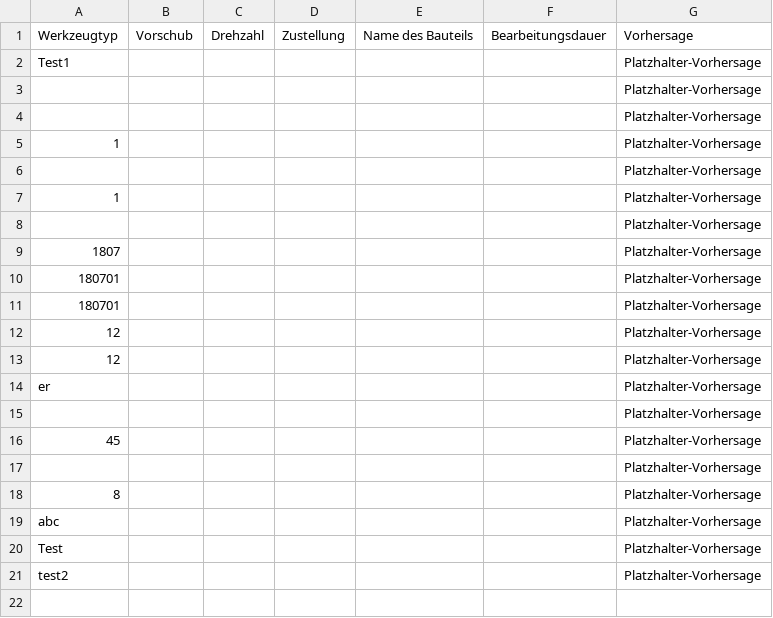
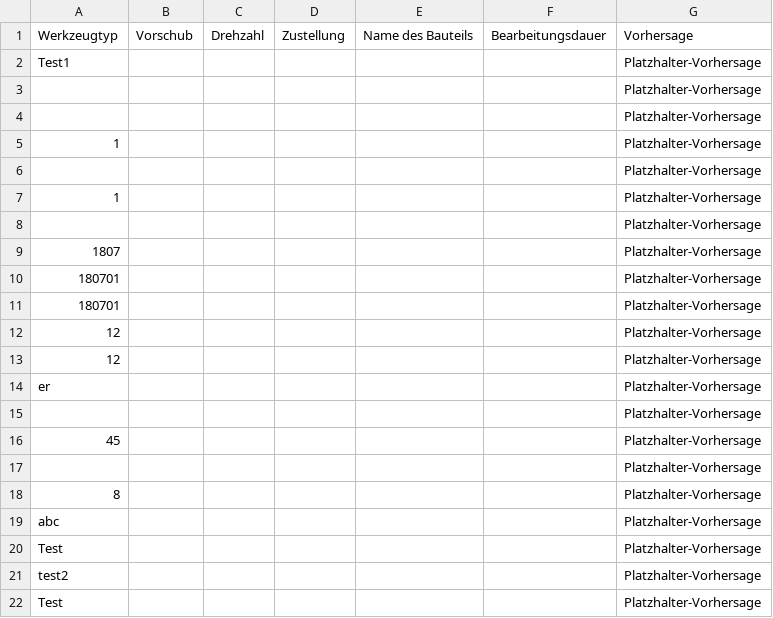
Before and after one commit to tobkirch/seminararbeit, a CSV file: ergebnisse.csv, drawn as a sheet.

Commit message:
Daten aktualisiert

```diff
--- a/ergebnisse.csv
+++ b/ergebnisse.csv
@@ -21 +21,2 @@ Test,,,,,,Platzhalter-Vorhersage
 test2,,,,,,Platzhalter-Vorhersage
+Test,,,,,,Platzhalter-Vorhersage
```
